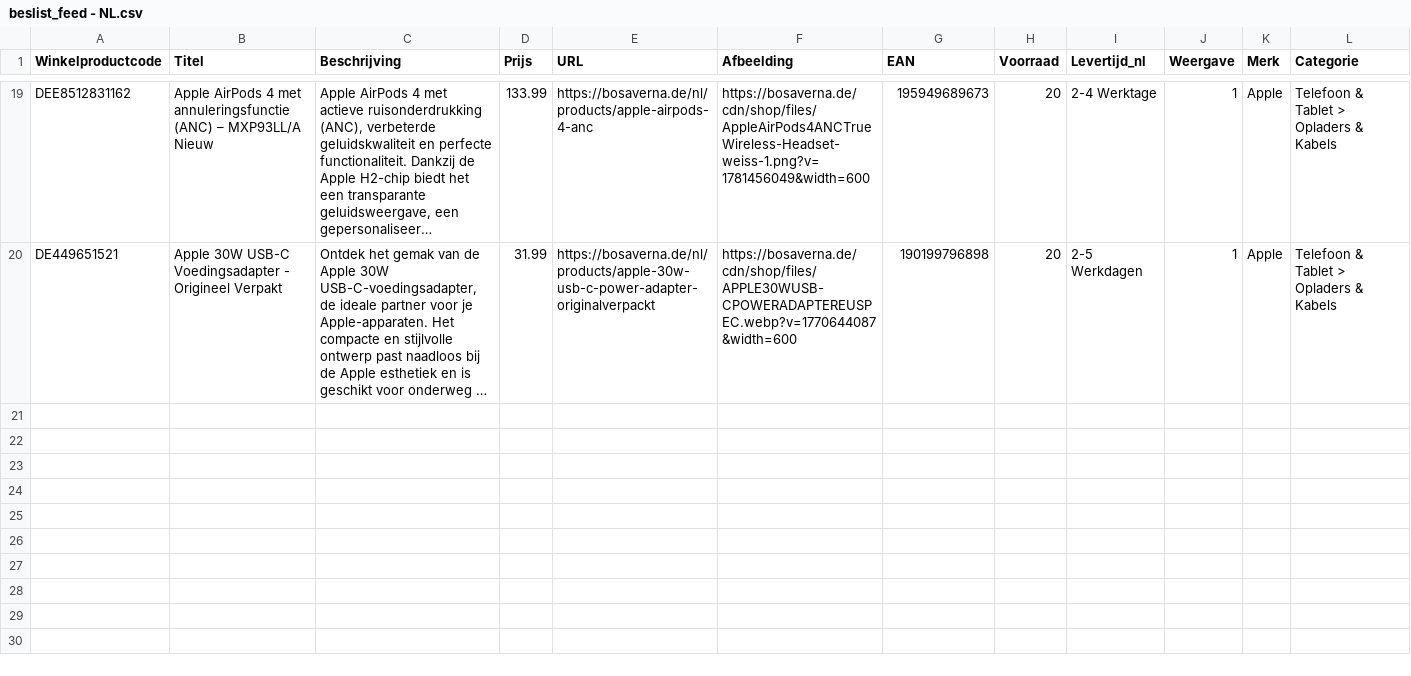
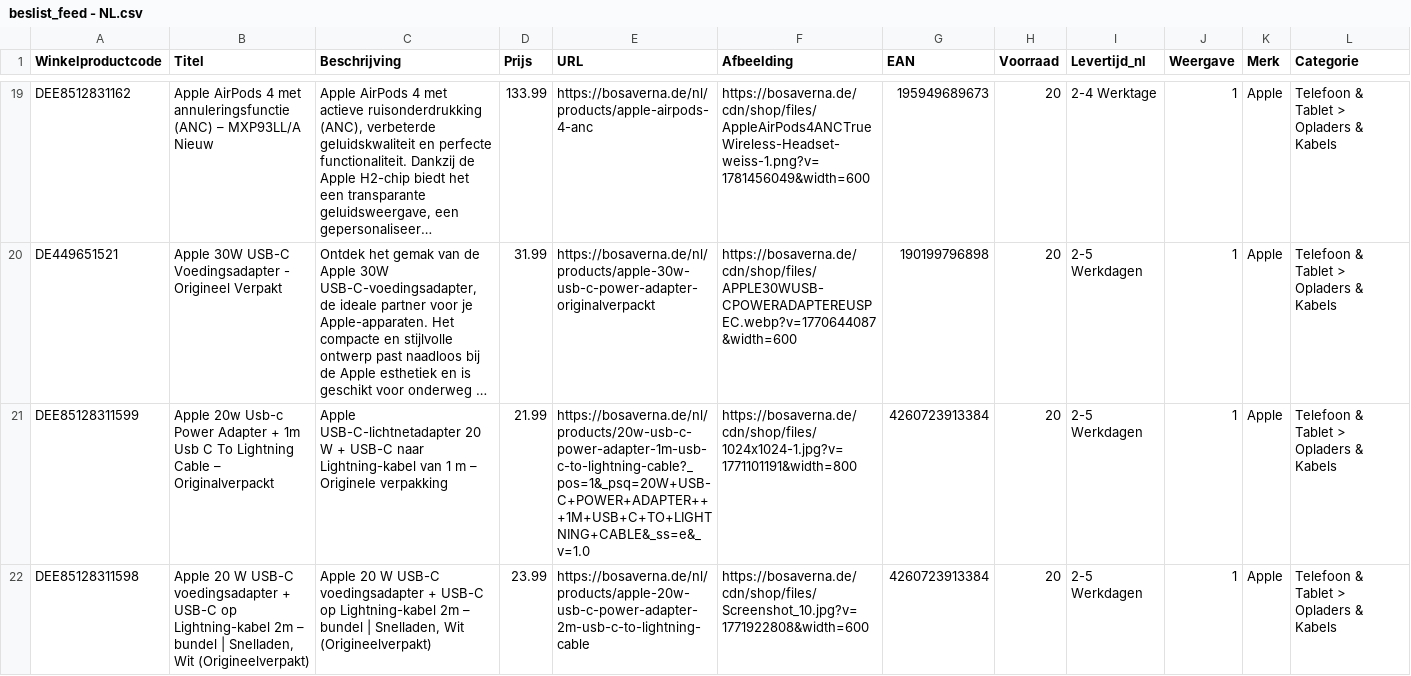
Before and after one commit to aqibali97/Feeds-Manager, a CSV file: feeds/beslist_feed - NL.csv, drawn as a sheet; only a part is shown, gaps mark what is left out; long unchanged cells end in …; rows hold the shown columns only; the diff covers the shown part only; the diff names each change by its address in the sheet, - before the commit and + after, or states it on an @@ line.

```diff
--- a/feeds/beslist_feed - NL.csv
+++ b/feeds/beslist_feed - NL.csv
+row 21: DEE85128311599 | Apple 20w Usb-c Power Adapter + 1m Usb C To Lightning Cable – Originalverpackt | Apple USB-C-lichtnetadapter 20 W + USB-C naar Lightning-kabel van 1 m – Originele verpakking | 21.99 | https://bosaverna.de/nl/products/20w-usb-c-power-adapter-1m-usb-c-to-lightning-cable?_pos=1&_psq=20W+USB-C+POWER+ADAPTER+++1M+USB+C+TO+LIGHTNING+CABLE&_ss=e&_v=1.0 | https://bosaverna.de/cdn/shop/files/1024x1024-1.jpg?v=1771101191&width=800 | 4260723913384 | 20 | 2-5 Werkdagen | 1 | Apple | Telefoon & Tablet > Opladers & Kabels
+row 22: DEE85128311598 | Apple 20 W USB-C voedingsadapter + USB-C op Lightning-kabel 2m – bundel | Snelladen, Wit (Origineelverpakt) | Apple 20 W USB-C voedingsadapter + USB-C op Lightning-kabel 2m – bundel | Snelladen, Wit (Origineelverpakt) | 23.99 | https://bosaverna.de/nl/products/apple-20w-usb-c-power-adapter-2m-usb-c-to-lightning-cable | https://bosaverna.de/cdn/shop/files/Screenshot_10.jpg?v=1771922808&width=600 | 4260723913384 | 20 | 2-5 Werkdagen | 1 | Apple | Telefoon & Tablet > Opladers & Kabels
```
Also changed, not shown: 6 added rows elsewhere in this file, feeds/Guenstiger.csv, feeds/beslist_feed - DE.csv, 1 other file.
